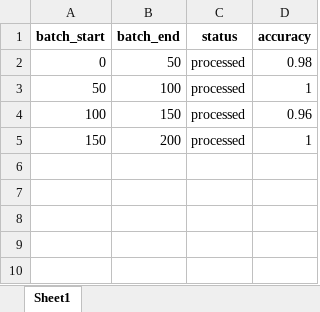
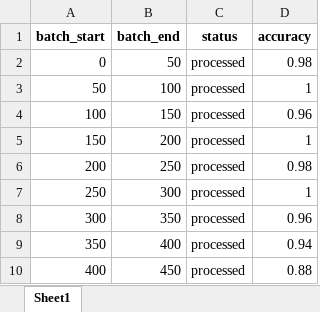
Before and after one commit to ravipati-venkatesh/Data-Science, an Excel workbook: Projects/SentimentAnalysis/Data/Process/batch_status.xlsx, sheet Sheet1, drawn as a sheet; values as stored, in another font and other column widths than the file's, no borders; the diff names each change by its address in the sheet, - before the commit and + after, or states it on an @@ line.

Commit message:
pushing batch status file for sentiment analysis using llm models

```diff
--- a/Projects/SentimentAnalysis/Data/Process/batch_status.xlsx (sheet Sheet1)
+++ b/Projects/SentimentAnalysis/Data/Process/batch_status.xlsx (sheet Sheet1)
+row 6: 200 | 250 | processed | 0.98
+row 7: 250 | 300 | processed | 1
+row 8: 300 | 350 | processed | 0.96
+row 9: 350 | 400 | processed | 0.94
+row 10: 400 | 450 | processed | 0.88
```
